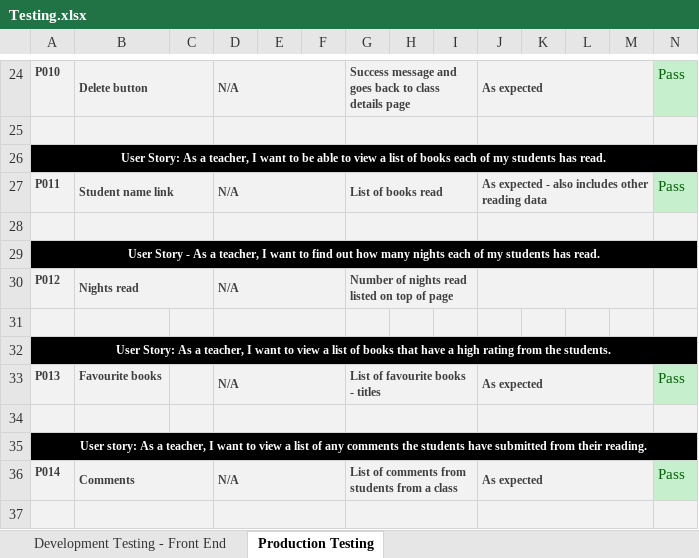
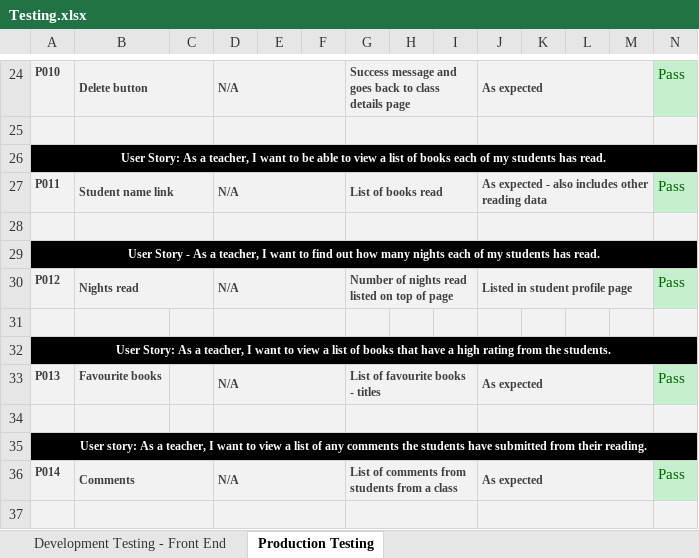
Before and after one commit to Coder-Nicki/Final-Project, an Excel workbook: docs/testing/Testing.xlsx, sheet Production Testing, drawn as a sheet; only a part is shown, gaps mark what is left out; values as stored, in another font and other column widths than the file's, no borders; the diff names each change by its address in the sheet, - before the commit and + after, or states it on an @@ line.

```diff
--- a/docs/testing/Testing.xlsx (sheet Production Testing)
+++ b/docs/testing/Testing.xlsx (sheet Production Testing)
-J30: (empty)
+J30: Listed in student profile page
-N30: (empty)
+N30: Pass
-N30 fill: #F2F2F2
+N30 fill: #C6EFCE
```
Also changed, not shown: 3 other files.
